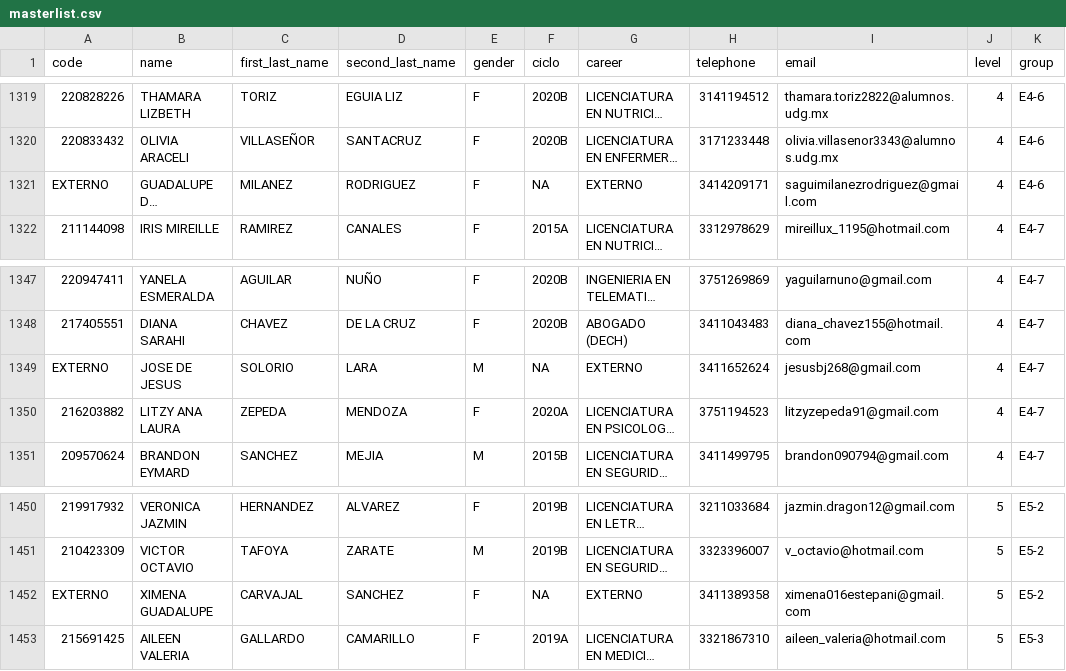
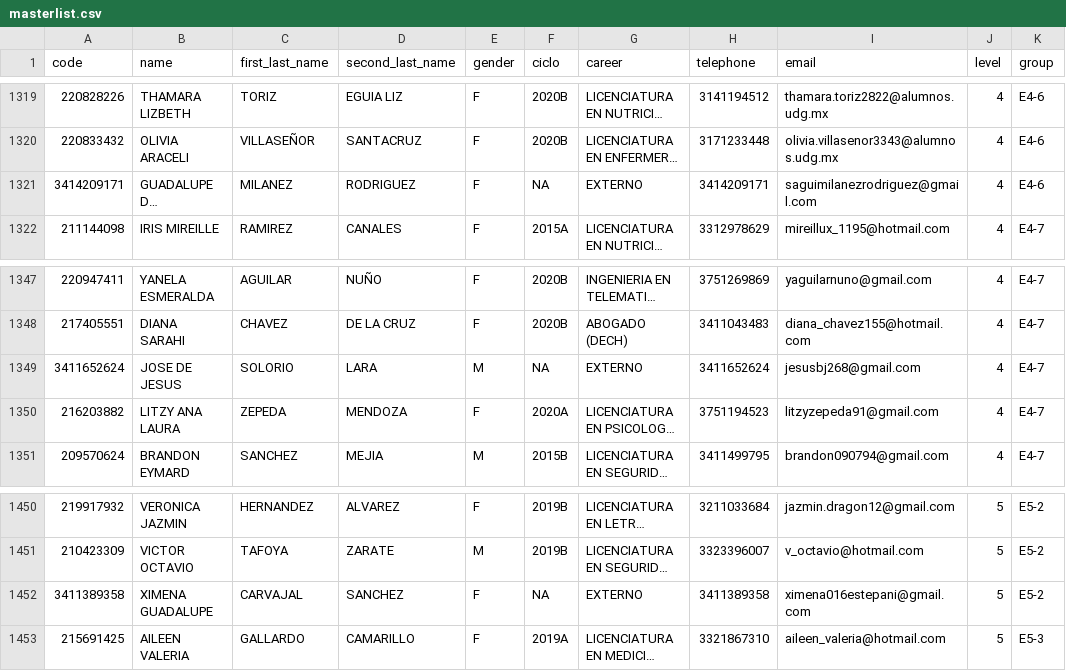
Before and after one commit to grochadc/filex-graphql-server, a CSV file: data/masterlist.csv, drawn as a sheet; only a part is shown, gaps mark what is left out; long unchanged cells end in …; the diff covers the shown part only; the diff names each change by its address in the sheet, - before the commit and + after, or states it on an @@ line.

```diff
--- a/data/masterlist.csv
+++ b/data/masterlist.csv
-A1321 (code): EXTERNO
+A1321 (code): 3414209171
-A1349 (code): EXTERNO
+A1349 (code): 3411652624
-A1452 (code): EXTERNO
+A1452 (code): 3411389358
```
Also changed, not shown: 14 edited cells elsewhere in this file.
